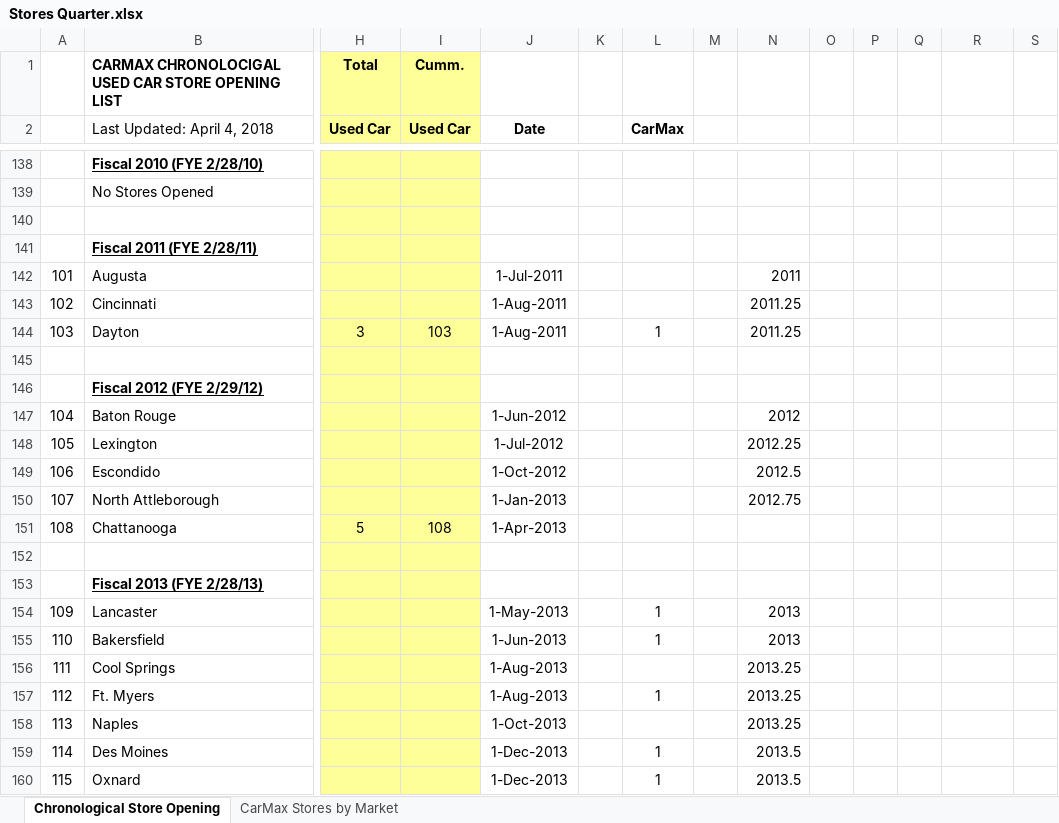
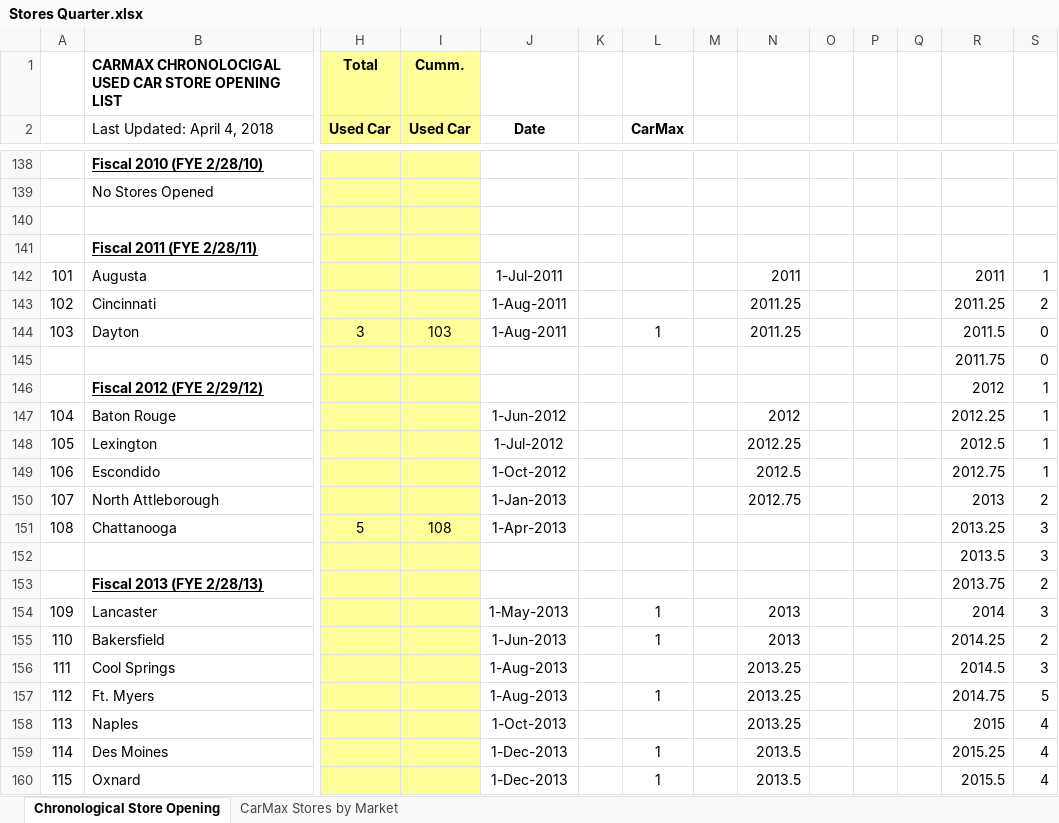
Before and after one commit to kuang/revenue-forecast-analysis, an Excel workbook: Stores Quarter.xlsx, sheet Chronological Store Opening, drawn as a sheet; only a part is shown, gaps mark what is left out; values as stored, in another font and other column widths than the file's, no borders; removed rows and columns are numbered as before the commit, all else as after; rows hold the shown columns only; the diff covers the shown part only; the diff names each change by its address in the sheet, - before the commit and + after, or states it on an @@ line.

Commit message:
reorganized store

```diff
--- a/Stores Quarter.xlsx (sheet Chronological Store Opening)
+++ b/Stores Quarter.xlsx (sheet Chronological Store Opening)
-R142: (empty)
+R142: 2011
-S142: (empty)
+S142: 1
-R143: (empty)
+R143: 2011.25
-S143: (empty)
+S143: 2
-R144: (empty)
+R144: 2011.5
-S144: (empty)
+S144: 0
-row 145: (empty)
+row 145:  |  |  |  |  |  |  |  |  |  |  |  | 2011.75 | 0
-row 146:  | Fiscal 2012 (FYE 2/29/12)
+row 146:  | Fiscal 2012 (FYE 2/29/12) |  |  |  |  |  |  |  |  |  |  | 2012 | 1
-R147: (empty)
+R147: 2012.25
-S147:S149: (empty)
+S147:S149: 1
-R148: (empty)
+R148: 2012.5
-R149: (empty)
+R149: 2012.75
-R150: (empty)
+R150: 2013
-S150: (empty)
+S150: 2
-R151: (empty)
+R151: 2013.25
-S151: (empty)
+S151: 3
-row 152: (empty)
+row 152:  |  |  |  |  |  |  |  |  |  |  |  | 2013.5 | 3
-row 153:  | Fiscal 2013 (FYE 2/28/13)
+row 153:  | Fiscal 2013 (FYE 2/28/13) |  |  |  |  |  |  |  |  |  |  | 2013.75 | 2
-R154: (empty)
+R154: 2014
-S154: (empty)
+S154: 3
-R155: (empty)
+R155: 2014.25
-S155: (empty)
+S155: 2
-R156: (empty)
+R156: 2014.5
-S156: (empty)
+S156: 3
-R157: (empty)
+R157: 2014.75
-S157: (empty)
+S157: 5
-R158: (empty)
+R158: 2015
-S158:S160: (empty)
+S158:S160: 4
-R159: (empty)
+R159: 2015.25
-R160: (empty)
+R160: 2015.5
```
Also changed, not shown: 1 added row, 1 removed row and 32 edited cells elsewhere in this sheet.
